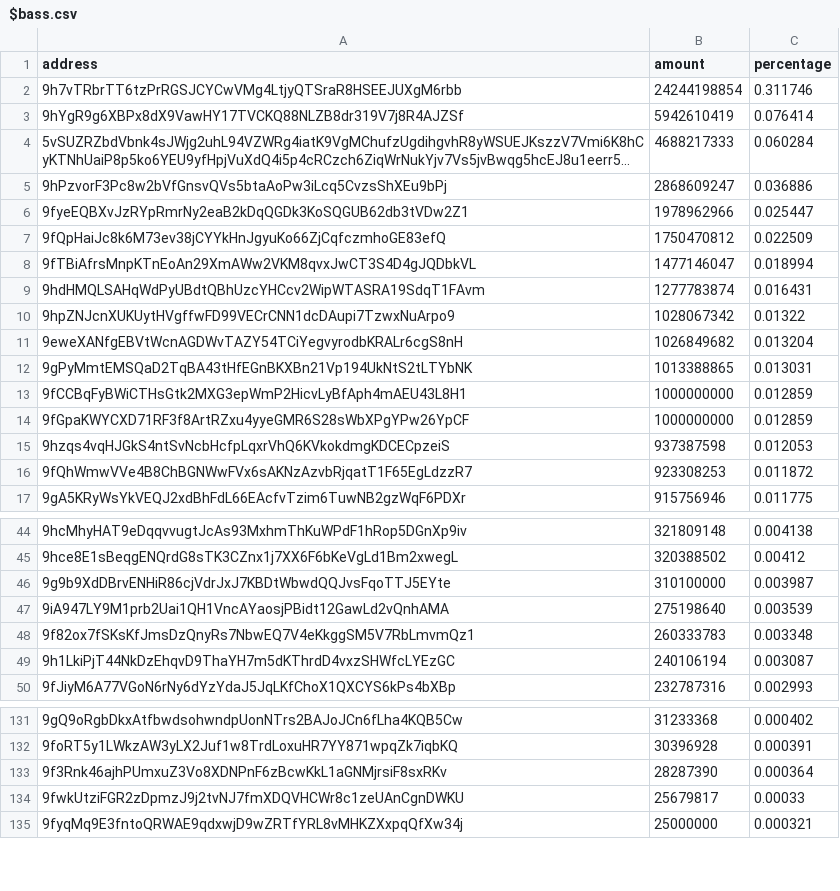
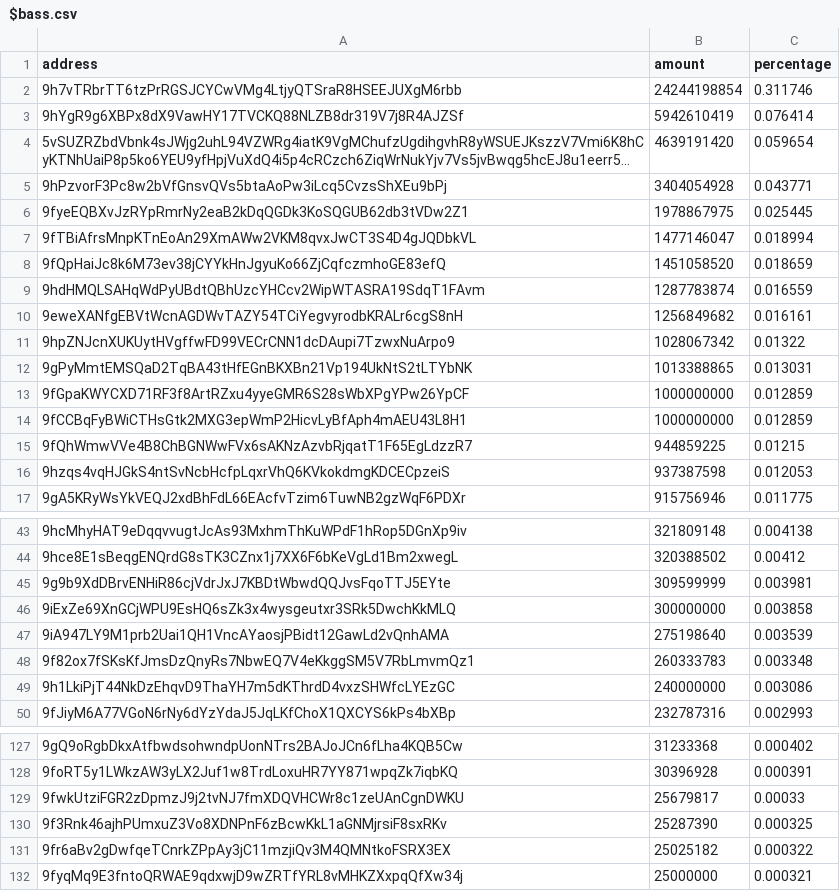
Before and after one commit to babygrenade/ergo-tokenautics, a CSV file: data/$bass.csv, drawn as a sheet; only a part is shown, gaps mark what is left out; long unchanged cells end in …; removed rows and columns are numbered as before the commit, all else as after; the diff covers the shown part only; the diff names each change by its address in the sheet, - before the commit and + after, or states it on an @@ line.

```diff
--- a/data/$bass.csv
+++ b/data/$bass.csv
-B4 (amount): 4688217333
+B4 (amount): 4639191420
-C4 (percentage): 0.060284
+C4 (percentage): 0.059654
-B5 (amount): 2868609247
+B5 (amount): 3404054928
-C5 (percentage): 0.036886
+C5 (percentage): 0.043771
-B6 (amount): 1978962966
+B6 (amount): 1978867975
-C6 (percentage): 0.025447
+C6 (percentage): 0.025445
-row 7: 9fQpHaiJc8k6M73ev38jCYYkHnJgyuKo66ZjCqfczmhoGE83efQ | 1750470812 | 0.022509
+row 8: 9fQpHaiJc8k6M73ev38jCYYkHnJgyuKo66ZjCqfczmhoGE83efQ | 1451058520 | 0.018659
-B9 (amount): 1277783874
+B9 (amount): 1287783874
-C9 (percentage): 0.016431
+C9 (percentage): 0.016559
+row 10: 9eweXANfgEBVtWcnAGDWvTAZY54TCiYegvyrodbKRALr6cgS8nH | 1256849682 | 0.016161
-row 11: 9eweXANfgEBVtWcnAGDWvTAZY54TCiYegvyrodbKRALr6cgS8nH | 1026849682 | 0.013204
@@ row 14 moved to row 13: 9fGpaKWYCXD71RF3f8ArtRZxu4yyeGMR6S28sWbX… @@
+row 15: 9fQhWmwVVe4B8ChBGNWwFVx6sAKNzAzvbRjqatT1F65EgLdzzR7 | 944859225 | 0.01215
-row 16: 9fQhWmwVVe4B8ChBGNWwFVx6sAKNzAzvbRjqatT1F65EgLdzzR7 | 923308253 | 0.011872
-B45 (amount): 310100000
+B45 (amount): 309599999
-C45 (percentage): 0.003987
+C45 (percentage): 0.003981
+row 46: 9iExZe69XnGCjWPU9EsHQ6sZk3x4wysgeutxr3SRk5DwchKkMLQ | 300000000 | 0.003858
-B49 (amount): 240106194
+B49 (amount): 240000000
-C49 (percentage): 0.003087
+C49 (percentage): 0.003086
-row 133: 9f3Rnk46ajhPUmxuZ3Vo8XDNPnF6zBcwKkL1aGNMjrsiF8sxRKv | 28287390 | 0.000364
+row 130: 9f3Rnk46ajhPUmxuZ3Vo8XDNPnF6zBcwKkL1aGNMjrsiF8sxRKv | 25287390 | 0.000325
+row 131: 9fr6aBv2gDwfqeTCnrkZPpAy3jC11mzjiQv3M4QMNtkoFSRX3EX | 25025182 | 0.000322
```
Also changed, not shown: 9 added rows, 14 removed rows, 14 moved rows and 3 edited cells elsewhere in this file, data/EXLE.csv, data/QUACKS.csv, 15 other files.
